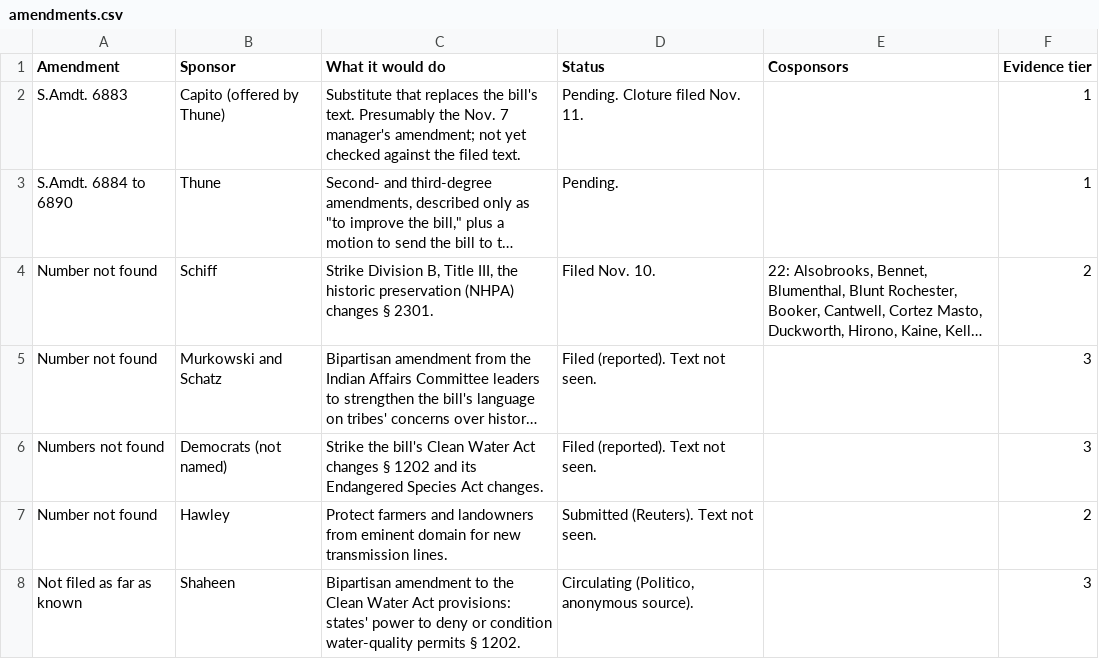
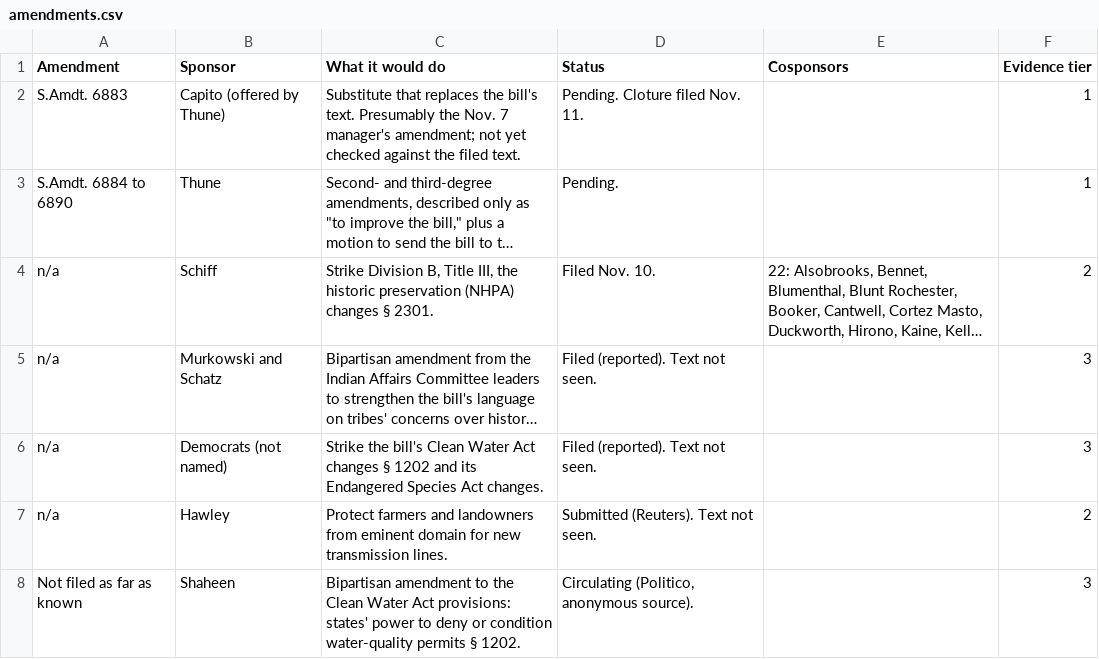
Before and after one commit to parksgc/baaja-scorecard, a CSV file: data/amendments.csv, drawn as a sheet; long unchanged cells end in …; the diff names each change by its address in the sheet, - before the commit and + after, or states it on an @@ line.

```diff
--- a/data/amendments.csv
+++ b/data/amendments.csv
-A4:A5 (Amendment): Number not found
+A4:A5 (Amendment): n/a
-A6 (Amendment): Numbers not found
+A6 (Amendment): n/a
-A7 (Amendment): Number not found
+A7 (Amendment): n/a
```
Also changed, not shown: 1 other file.
